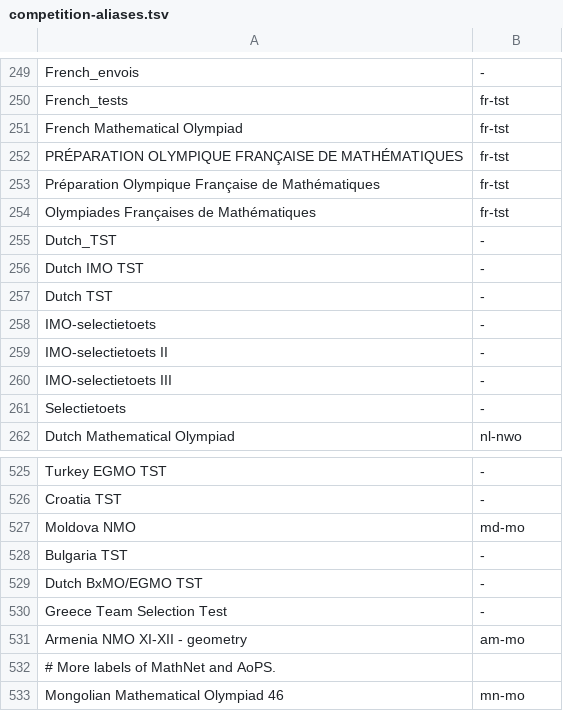
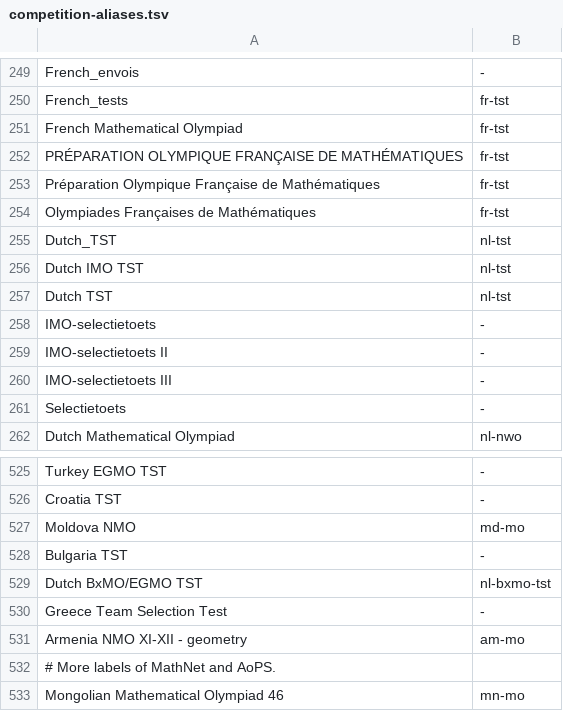
Before and after one commit to tamnd/olymmath, a TSV file: registers/competition-aliases.tsv, drawn as a sheet; only a part is shown, gaps mark what is left out; the diff covers the shown part only.

```diff
--- a/registers/competition-aliases.tsv
+++ b/registers/competition-aliases.tsv
@@ -254,5 +254,5 @@ Préparation Olympique Française de Mathématiques	fr-tst
 Olympiades Françaises de Mathématiques	fr-tst
-Dutch_TST	-
-Dutch IMO TST	-
-Dutch TST	-
+Dutch_TST	nl-tst
+Dutch IMO TST	nl-tst
+Dutch TST	nl-tst
 IMO-selectietoets	-
@@ -528,3 +528,3 @@ Moldova NMO	md-mo
 Bulgaria TST	-
-Dutch BxMO/EGMO TST	-
+Dutch BxMO/EGMO TST	nl-bxmo-tst
 Greece Team Selection Test	-
```
Also changed, not shown: 67 added rows elsewhere in this file, 3 other files.
